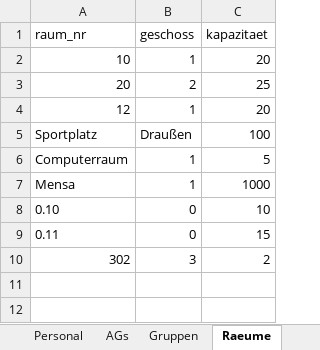
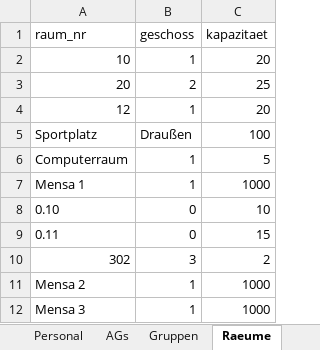
Before and after one commit to LegoStalin/koord-app-altenberge, an Excel workbook: datein/Test.xlsx, sheet Raeume, drawn as a sheet; values as stored, in another font and other column widths than the file's, no borders; the diff names each change by its address in the sheet, - before the commit and + after, or states it on an @@ line.

```diff
--- a/datein/Test.xlsx (sheet Raeume)
+++ b/datein/Test.xlsx (sheet Raeume)
-A7 (raum_nr): Mensa
+A7 (raum_nr): Mensa 1
+row 11: Mensa 2 | 1 | 1000
+row 12: Mensa 3 | 1 | 1000
```
Also changed, not shown: sheet Personal, 2 other files.
